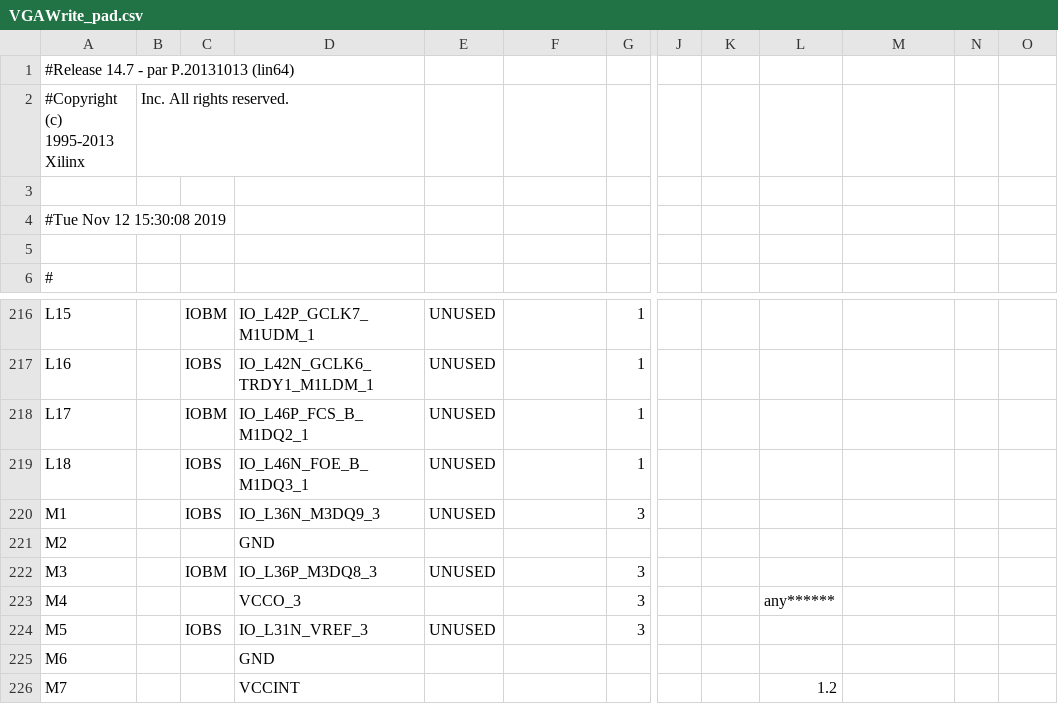
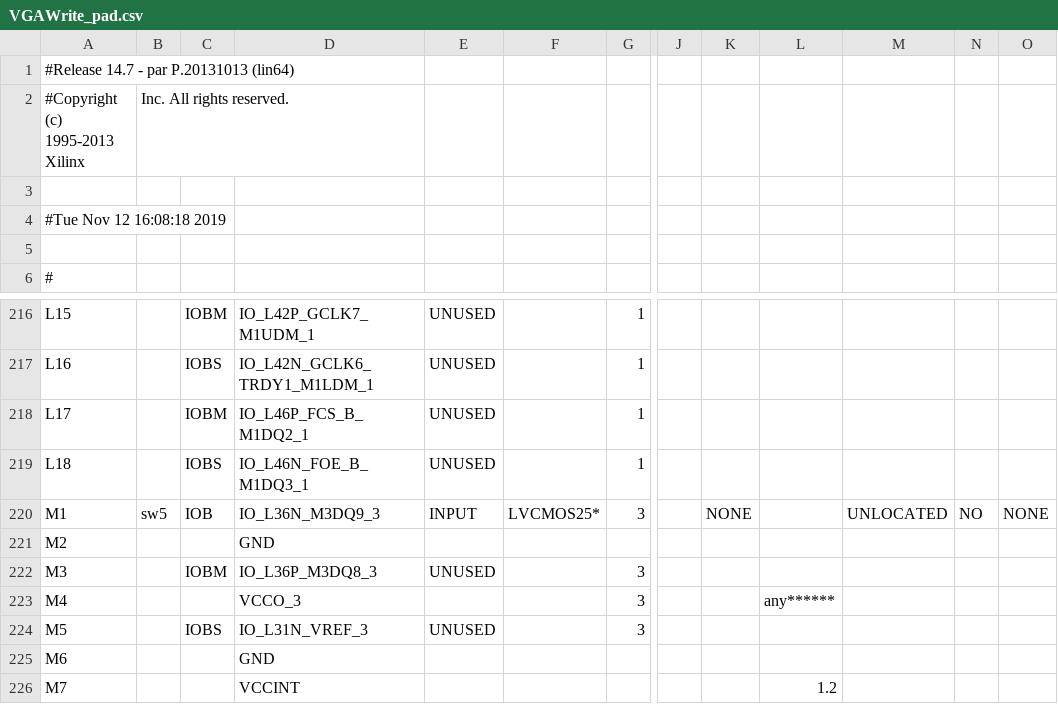
Before and after one commit to troykollar/Embedded, a CSV file: finalproj/ISE/VGAWrite_pad.csv, drawn as a sheet; only a part is shown, gaps mark what is left out; the diff names each change by its address in the sheet, - before the commit and + after, or states it on an @@ line.

```diff
--- a/finalproj/ISE/VGAWrite_pad.csv
+++ b/finalproj/ISE/VGAWrite_pad.csv
-A4: #Tue Nov 12 15:30:08 2019
+A4: #Tue Nov 12 16:08:18 2019
-B220: (empty)
+B220: sw5
-C220: IOBS
+C220: IOB
-E220: UNUSED
+E220: INPUT
-F220: (empty)
+F220: LVCMOS25*
-K220: (empty)
+K220: NONE
-M220: (empty)
+M220: UNLOCATED
-N220: (empty)
+N220: NO
-O220: (empty)
+O220: NONE
```
Also changed, not shown: 44 other files.
